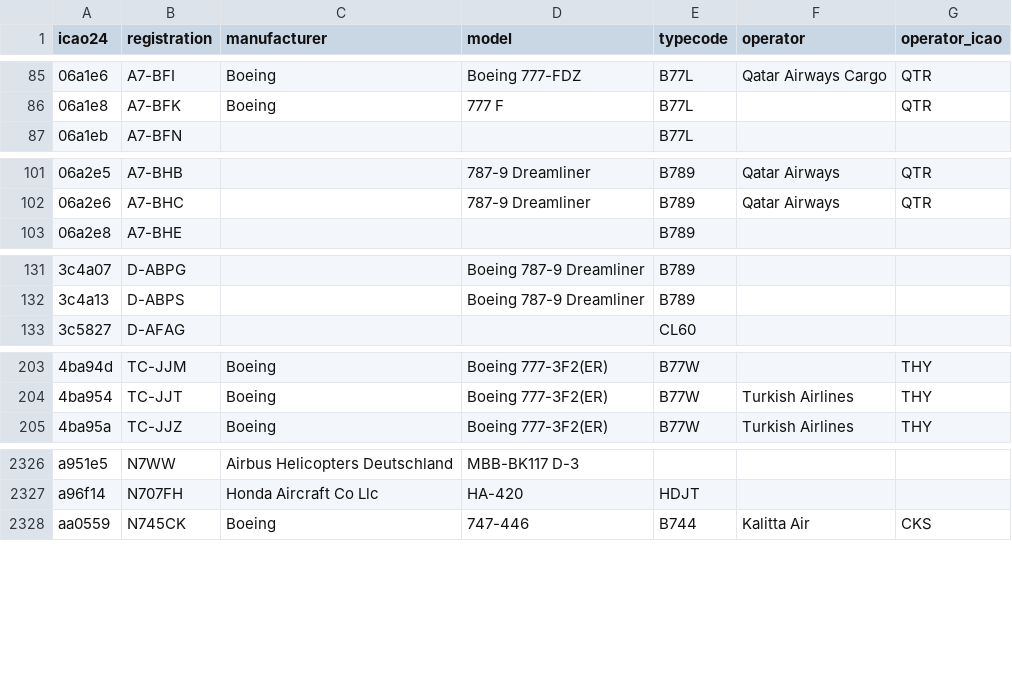
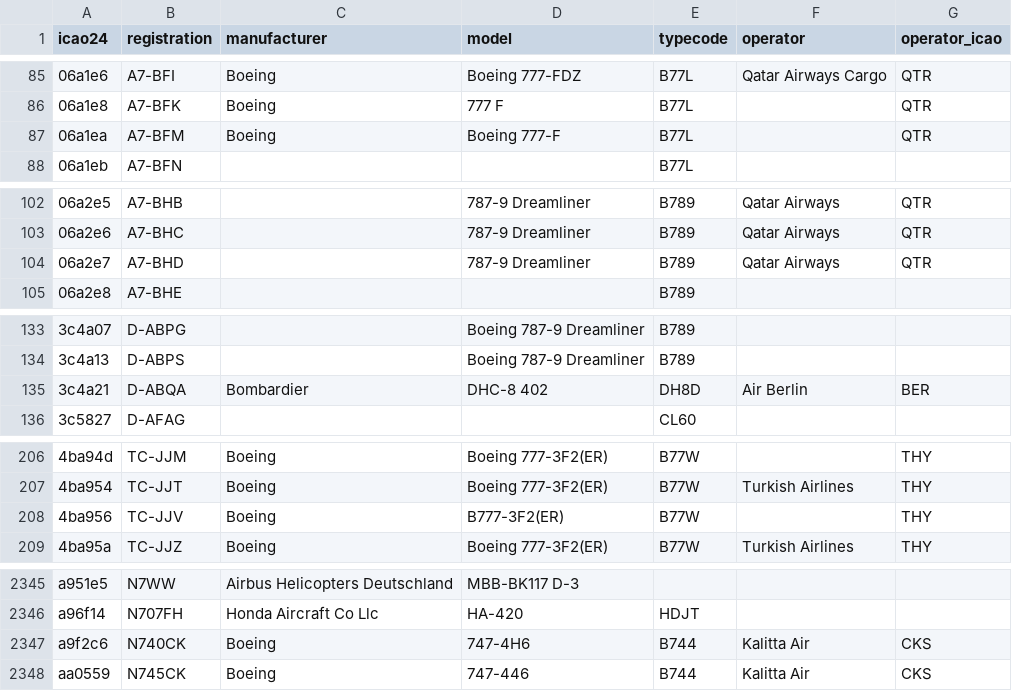
Before and after one commit to siti-zu/malaysia-flights-pipeline, a CSV file: malaysia_flights_dbt/seeds/aircraft.csv, drawn as a sheet; only a part is shown, gaps mark what is left out; the diff covers the shown part only.

```diff
--- a/malaysia_flights_dbt/seeds/aircraft.csv
+++ b/malaysia_flights_dbt/seeds/aircraft.csv
@@ -86,2 +86,3 @@ icao24,registration,manufacturer,model,typecode,operator,operator_icao
 06a1e8,A7-BFK,Boeing,777 F,B77L,,QTR
+06a1ea,A7-BFM,Boeing,Boeing 777-F,B77L,,QTR
 06a1eb,A7-BFN,,,B77L,,
@@ -102,2 +103,3 @@ icao24,registration,manufacturer,model,typecode,operator,operator_icao
 06a2e6,A7-BHC,,787-9 Dreamliner,B789,Qatar Airways,QTR
+06a2e7,A7-BHD,,787-9 Dreamliner,B789,Qatar Airways,QTR
 06a2e8,A7-BHE,,,B789,,
@@ -132,2 +134,3 @@ icao24,registration,manufacturer,model,typecode,operator,operator_icao
 3c4a13,D-ABPS,,Boeing 787-9 Dreamliner,B789,,
+3c4a21,D-ABQA,Bombardier,DHC-8 402,DH8D,Air Berlin,BER
 3c5827,D-AFAG,,,CL60,,
@@ -204,2 +207,3 @@ icao24,registration,manufacturer,model,typecode,operator,operator_icao
 4ba954,TC-JJT,Boeing,Boeing 777-3F2(ER),B77W,Turkish Airlines,THY
+4ba956,TC-JJV,Boeing,B777-3F2(ER),B77W,,THY
 4ba95a,TC-JJZ,Boeing,Boeing 777-3F2(ER),B77W,Turkish Airlines,THY
@@ -2327,2 +2346,3 @@ a951e5,N7WW,Airbus Helicopters Deutschland,MBB-BK117 D-3,,,
 a96f14,N707FH,Honda Aircraft Co Llc,HA-420,HDJT,,
+a9f2c6,N740CK,Boeing,747-4H6,B744,Kalitta Air,CKS
 aa0559,N745CK,Boeing,747-446,B744,Kalitta Air,CKS
```
Also changed, not shown: 15 added rows elsewhere in this file, malaysia_flights_dbt/seeds/airline_overrides.csv, malaysia_flights_dbt/seeds/airports.csv, 13 other files.
